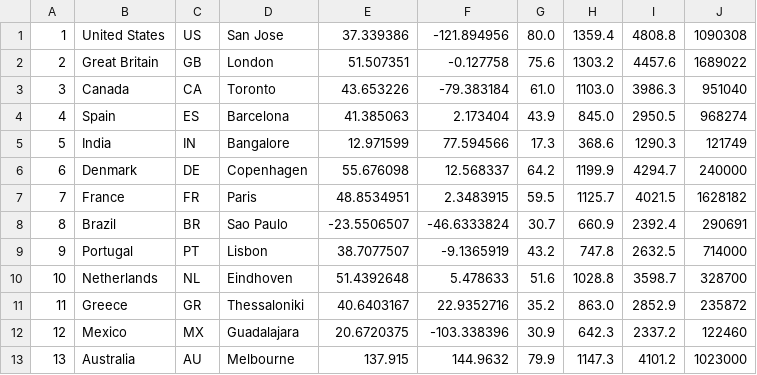
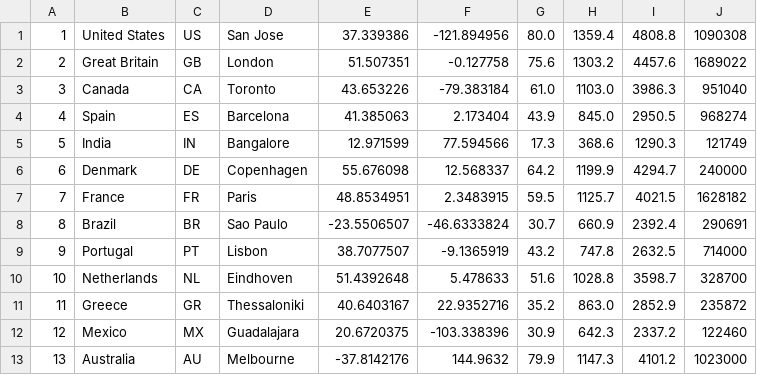
Before and after one commit to Jed-Miller/project3_group08, a CSV file: Data/cost_of_living_cleaned.csv, drawn as a sheet.

Commit message:
fixed typo

```diff
--- a/Data/cost_of_living_cleaned.csv
+++ b/Data/cost_of_living_cleaned.csv
@@ -12,2 +12,2 @@
 12,Mexico,MX,Guadalajara,20.6720375,-103.338396,30.9,642.3,2337.2,122460
-13,Australia,AU,Melbourne,137.915,144.9632,79.9,1147.3,4101.2,1023000
+13,Australia,AU,Melbourne,-37.8142176,144.9632,79.9,1147.3,4101.2,1023000
```
